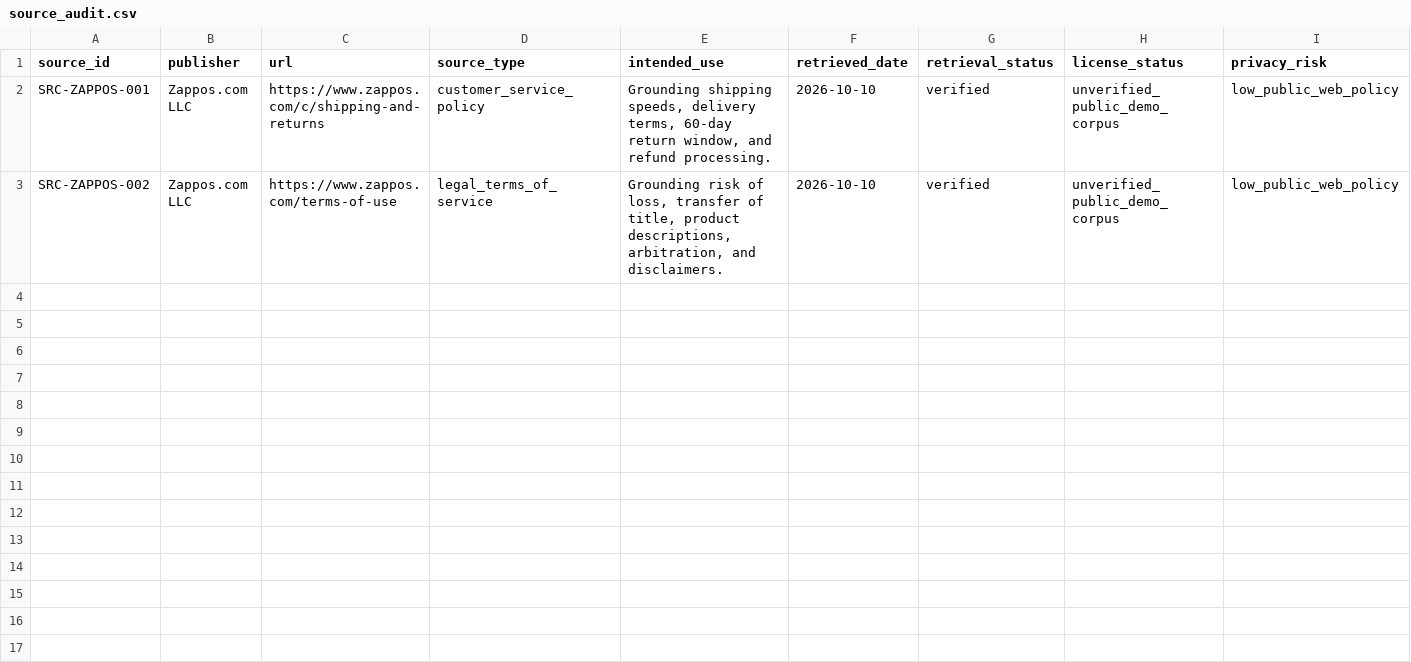
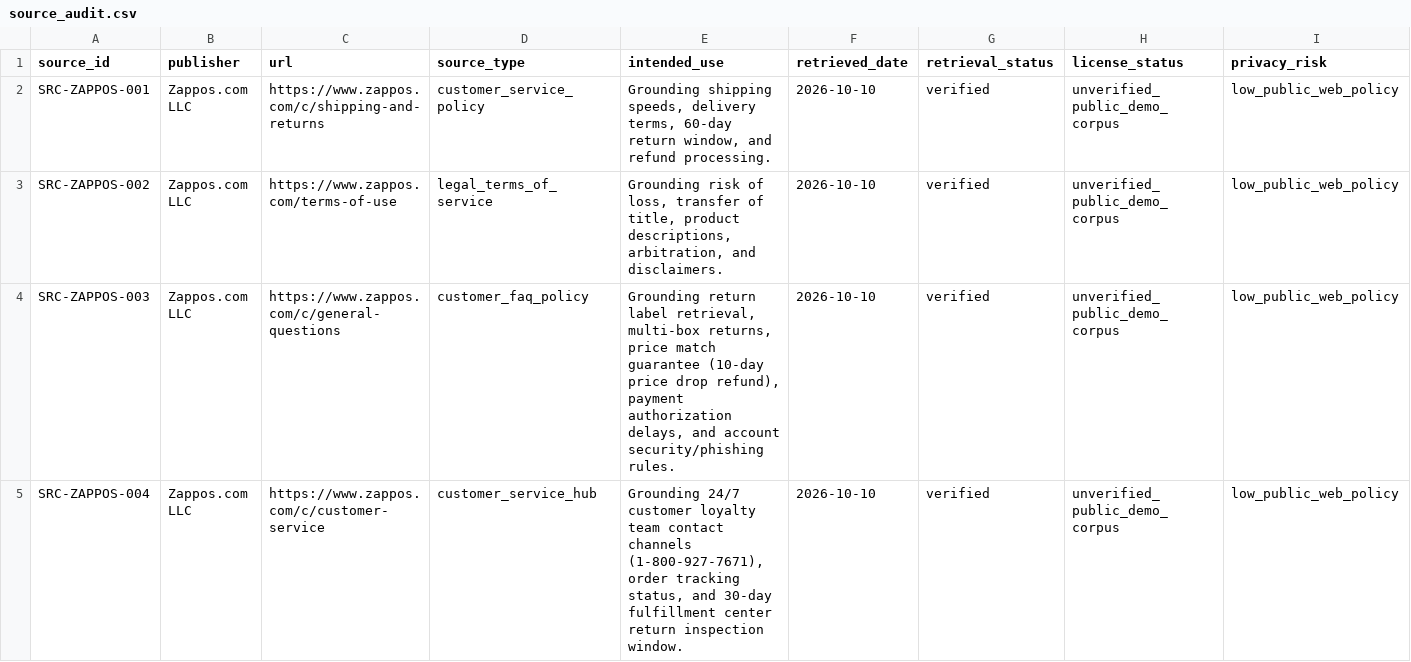
Before and after one commit to srichu05/AI-SupportSystem, a CSV file: data/source_audit.csv, drawn as a sheet; only a part is shown; rows hold the shown columns only; the diff covers the shown part only; the diff names each change by its address in the sheet, - before the commit and + after, or states it on an @@ line.

```diff
--- a/data/source_audit.csv
+++ b/data/source_audit.csv
+row 4: SRC-ZAPPOS-003 | Zappos.com LLC | https://www.zappos.com/c/general-questions | customer_faq_policy | Grounding return label retrieval, multi-box returns, price match guarantee (10-day price drop refund), payment authorization delays, and account security/phishing rules. | 2026-10-10 | verified | unverified_public_demo_corpus | low_public_web_policy
+row 5: SRC-ZAPPOS-004 | Zappos.com LLC | https://www.zappos.com/c/customer-service | customer_service_hub | Grounding 24/7 customer loyalty team contact channels (1-800-927-7671), order tracking status, and 30-day fulfillment center return inspection window. | 2026-10-10 | verified | unverified_public_demo_corpus | low_public_web_policy
```
Also changed, not shown: 5 added rows elsewhere in this file, data/raw/development_complaints.csv, 29 other files.
